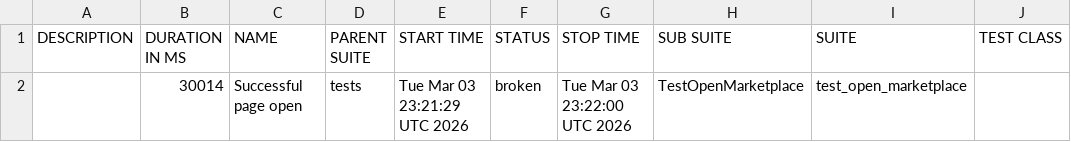
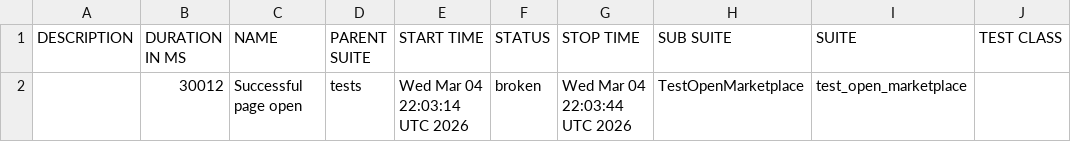
Before and after one commit to irek-gainullin/qa_polygon, a CSV file: data/suites.csv, drawn as a sheet; only a part is shown; the diff names each change by its address in the sheet, - before the commit and + after, or states it on an @@ line.

```diff
--- a/data/suites.csv
+++ b/data/suites.csv
-B2 (DURATION IN MS): 30014
+B2 (DURATION IN MS): 30012
-E2 (START TIME): Tue Mar 03 23:21:29 UTC 2026
+E2 (START TIME): Wed Mar 04 22:03:14 UTC 2026
-G2 (STOP TIME): Tue Mar 03 23:22:00 UTC 2026
+G2 (STOP TIME): Wed Mar 04 22:03:44 UTC 2026
```
Also changed, not shown: 22 other files.
